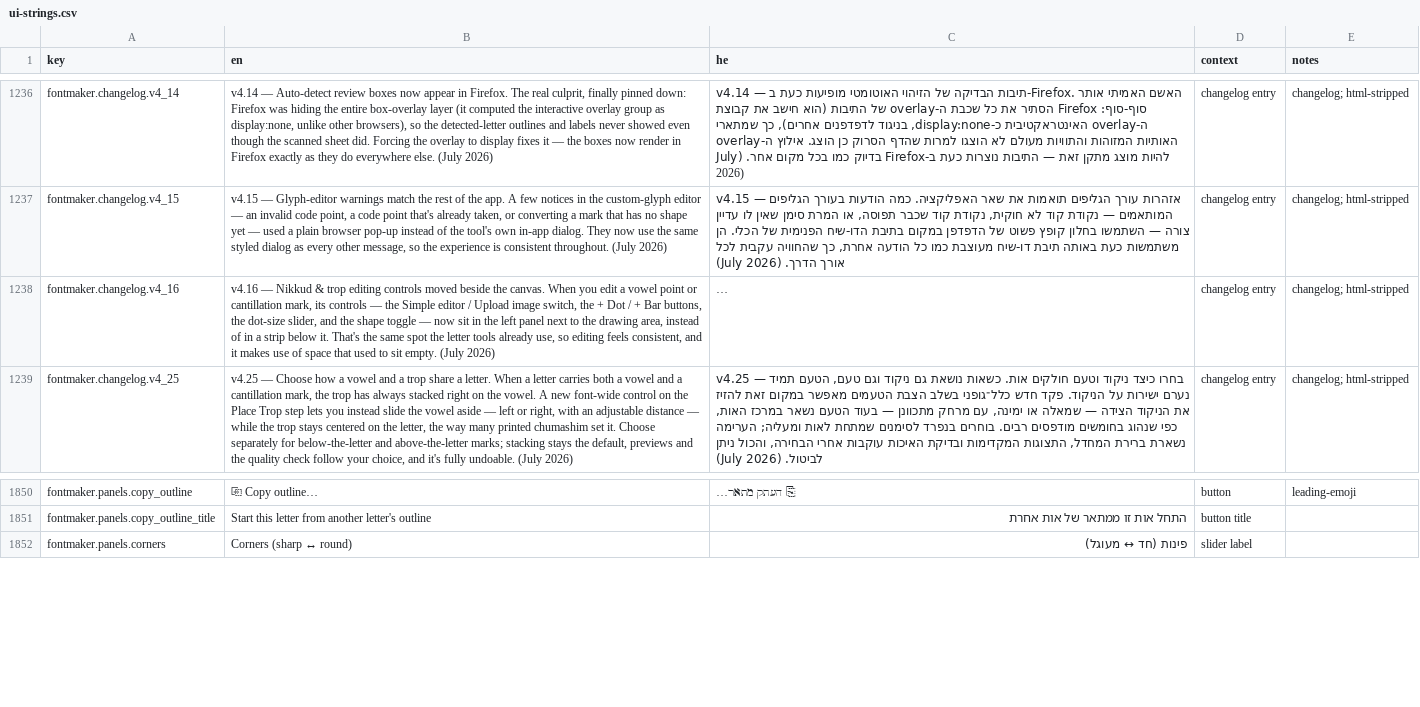
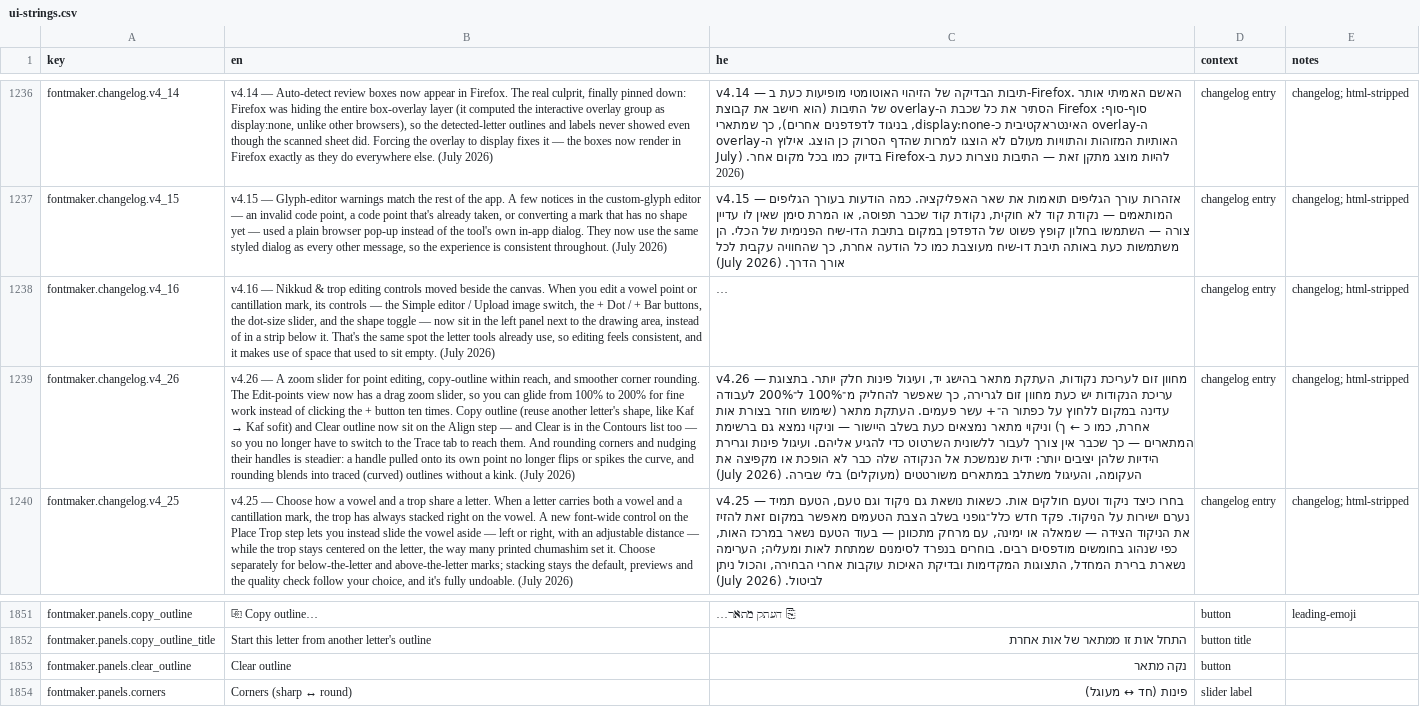
Before and after one commit to Hbleiberg/Hebrew_Blender, a CSV file: locales/ui-strings.csv, drawn as a sheet; only a part is shown, gaps mark what is left out; long unchanged cells end in …; the diff names each change by its address in the sheet, - before the commit and + after, or states it on an @@ line.

```diff
--- a/locales/ui-strings.csv
+++ b/locales/ui-strings.csv
+row 1239: fontmaker.changelog.v4_26 | v4.26 — A zoom slider for point editing, copy-outline within reach, and smoother corner rounding. The Edit-points view now has a drag zoom slider, so you can glide from 100% to 200% for fine work instead of clicking the + button ten times. Copy outline (reuse another letter's shape, like Kaf → Kaf sofit) and Clear outline now sit on the Align step — and Clear is in the Contours list too — so you no longer have to switch to the Trace tab to reach them. And rounding corners and nudging their handles is steadier: a handle pulled onto its own point no longer flips or spikes the curve, and rounding blends into traced (curved) outlines without a kink. (July 2026) | v4.26 — מחוון זום לעריכת נקודות, העתקת מתאר בהישג יד, ועיגול פינות חלק יותר. בתצוגת עריכת הנקודות יש כעת מחוון זום לגרירה, כך שאפשר להחליק מ־100% ל־200% לעבודה עדינה במקום ללחוץ על כפתור ה־+ עשר פעמים. העתקת מתאר (שימוש חוזר בצורת אות אחרת, כמו כ ← ך) וניקוי מתאר נמצאים כעת בשלב היישור — וניקוי נמצא גם ברשימת המתארים — כך שכבר אין צורך לעבור ללשונית השרטוט כדי להגיע אליהם. ועיגול פינות וגרירת הידיות שלהן יציבים יותר: ידית שנמשכת אל הנקודה שלה כבר לא הופכת או מקפיצה את העקומה, והעיגול משתלב במתארים משורטטים (מעוקלים) בלי שבירה. (July 2026) | changelog entry | changelog; html-stripped
+row 1853: fontmaker.panels.clear_outline | Clear outline | נקה מתאר | button
```
Also changed, not shown: 4 other files.
